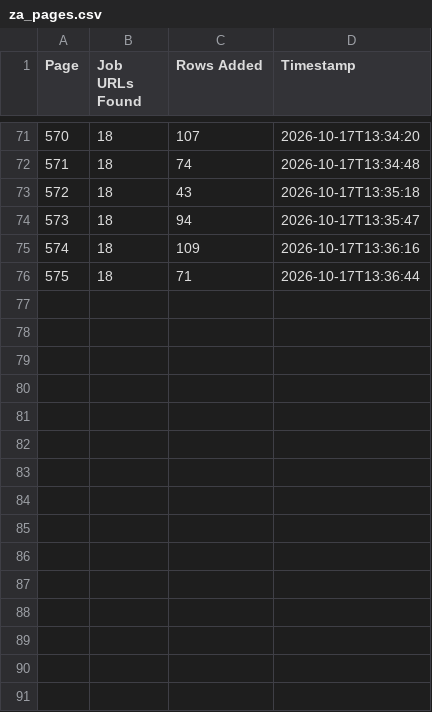
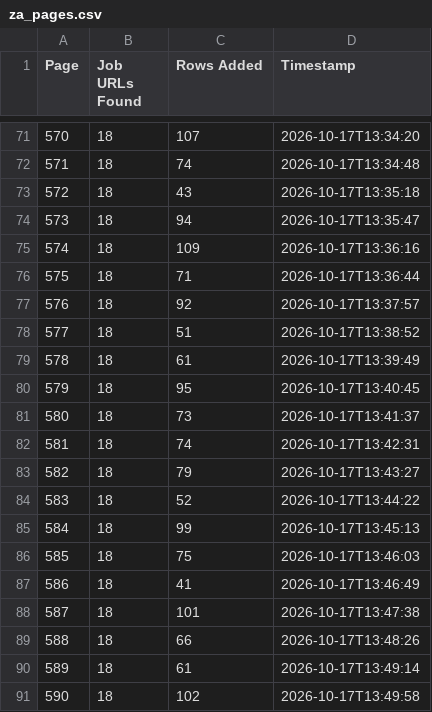
Before and after one commit to janety2000/za-501-1000, a CSV file: za_pages.csv, drawn as a sheet; only a part is shown, gaps mark what is left out; the diff names each change by its address in the sheet, - before the commit and + after, or states it on an @@ line.

```diff
--- a/za_pages.csv
+++ b/za_pages.csv
+row 77: 576 | 18 | 92 | 2026-10-17T13:37:57
+row 78: 577 | 18 | 51 | 2026-10-17T13:38:52
+row 79: 578 | 18 | 61 | 2026-10-17T13:39:49
+row 80: 579 | 18 | 95 | 2026-10-17T13:40:45
+row 81: 580 | 18 | 73 | 2026-10-17T13:41:37
+row 82: 581 | 18 | 74 | 2026-10-17T13:42:31
+row 83: 582 | 18 | 79 | 2026-10-17T13:43:27
+row 84: 583 | 18 | 52 | 2026-10-17T13:44:22
+row 85: 584 | 18 | 99 | 2026-10-17T13:45:13
+row 86: 585 | 18 | 75 | 2026-10-17T13:46:03
+row 87: 586 | 18 | 41 | 2026-10-17T13:46:49
+row 88: 587 | 18 | 101 | 2026-10-17T13:47:38
+row 89: 588 | 18 | 66 | 2026-10-17T13:48:26
+row 90: 589 | 18 | 61 | 2026-10-17T13:49:14
+row 91: 590 | 18 | 102 | 2026-10-17T13:49:58
```
Also changed, not shown: 2 other files.
